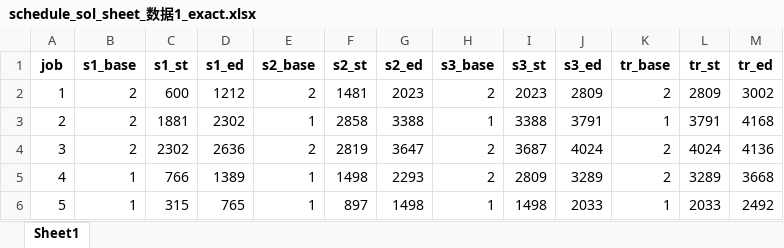
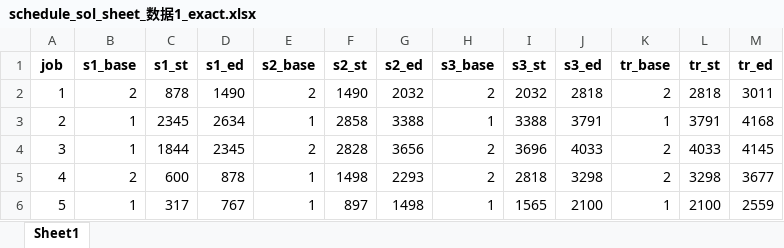
Before and after one commit to Shallowgetter/Industrial_Engineering_Experiments, an Excel workbook: steel_fabucation_arrangement/solution/lirui/schedule_sol_sheet_数据1_exact.xlsx, sheet Sheet1, drawn as a sheet; only a part is shown; values as stored, in another font and other column widths than the file's, no borders; the diff covers the shown part only; the diff names each change by its address in the sheet, - before the commit and + after, or states it on an @@ line.

Commit message:
10orders instant manufacture and 100orders solution1
10order的整理了下，在cp框架下添加实现了立即生产的相关约束，100order的之前没commit这次整理了下一起传了

```diff
--- a/steel_fabucation_arrangement/solution/lirui/schedule_sol_sheet_数据1_exact.xlsx (sheet Sheet1)
+++ b/steel_fabucation_arrangement/solution/lirui/schedule_sol_sheet_数据1_exact.xlsx (sheet Sheet1)
-C2 (s1_st): 600
+C2 (s1_st): 878
-D2 (s1_ed): 1212
+D2 (s1_ed): 1490
-F2 (s2_st): 1481
+F2 (s2_st): 1490
-G2 (s2_ed): 2023
+G2 (s2_ed): 2032
-I2 (s3_st): 2023
+I2 (s3_st): 2032
-J2 (s3_ed): 2809
+J2 (s3_ed): 2818
-L2 (tr_st): 2809
+L2 (tr_st): 2818
-M2 (tr_ed): 3002
+M2 (tr_ed): 3011
-B3:B4 (s1_base): 2
+B3:B4 (s1_base): 1
-C3 (s1_st): 1881
+C3 (s1_st): 2345
-D3 (s1_ed): 2302
+D3 (s1_ed): 2634
-C4 (s1_st): 2302
+C4 (s1_st): 1844
-D4 (s1_ed): 2636
+D4 (s1_ed): 2345
-F4 (s2_st): 2819
+F4 (s2_st): 2828
-G4 (s2_ed): 3647
+G4 (s2_ed): 3656
-I4 (s3_st): 3687
+I4 (s3_st): 3696
-J4 (s3_ed): 4024
+J4 (s3_ed): 4033
-L4 (tr_st): 4024
+L4 (tr_st): 4033
-M4 (tr_ed): 4136
+M4 (tr_ed): 4145
-B5 (s1_base): 1
+B5 (s1_base): 2
-C5 (s1_st): 766
+C5 (s1_st): 600
-D5 (s1_ed): 1389
+D5 (s1_ed): 878
-I5 (s3_st): 2809
+I5 (s3_st): 2818
-J5 (s3_ed): 3289
+J5 (s3_ed): 3298
-L5 (tr_st): 3289
+L5 (tr_st): 3298
-M5 (tr_ed): 3668
+M5 (tr_ed): 3677
-C6 (s1_st): 315
+C6 (s1_st): 317
-D6 (s1_ed): 765
+D6 (s1_ed): 767
-I6 (s3_st): 1498
+I6 (s3_st): 1565
-J6 (s3_ed): 2033
+J6 (s3_ed): 2100
-L6 (tr_st): 2033
+L6 (tr_st): 2100
-M6 (tr_ed): 2492
+M6 (tr_ed): 2559
```
Also changed, not shown: 23 edited cells elsewhere in this sheet, 10 other files.
